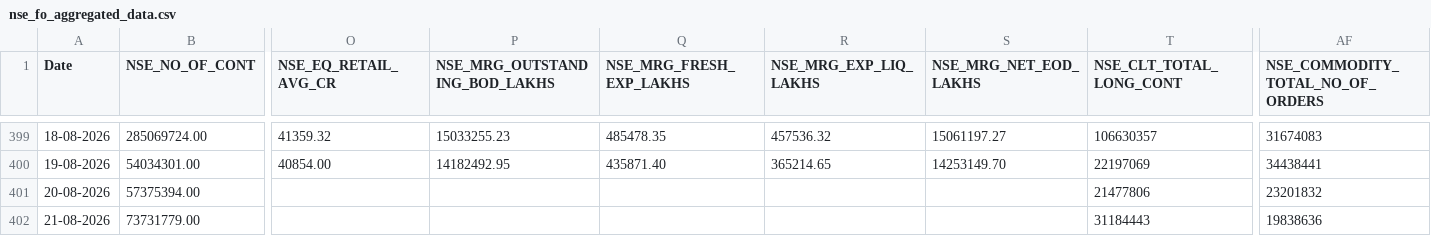
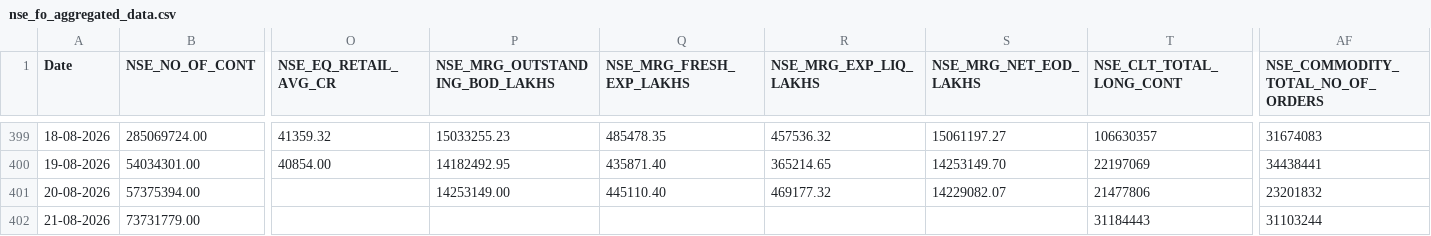
Before and after one commit to Rachitjainca/NSE-Industry-Feb-26, a CSV file: Data 1/nse_fo_aggregated_data.csv, drawn as a sheet; only a part is shown, gaps mark what is left out; the diff names each change by its address in the sheet, - before the commit and + after, or states it on an @@ line.

```diff
--- a/Data 1/nse_fo_aggregated_data.csv
+++ b/Data 1/nse_fo_aggregated_data.csv
-P401 (NSE_MRG_OUTSTANDING_BOD_LAKHS): (empty)
+P401 (NSE_MRG_OUTSTANDING_BOD_LAKHS): 14253149.00
-Q401 (NSE_MRG_FRESH_EXP_LAKHS): (empty)
+Q401 (NSE_MRG_FRESH_EXP_LAKHS): 445110.40
-R401 (NSE_MRG_EXP_LIQ_LAKHS): (empty)
+R401 (NSE_MRG_EXP_LIQ_LAKHS): 469177.32
-S401 (NSE_MRG_NET_EOD_LAKHS): (empty)
+S401 (NSE_MRG_NET_EOD_LAKHS): 14229082.07
-AF402 (NSE_COMMODITY_TOTAL_NO_OF_ORDERS): 19838636
+AF402 (NSE_COMMODITY_TOTAL_NO_OF_ORDERS): 31103244
```
Also changed, not shown: 2 other files.
